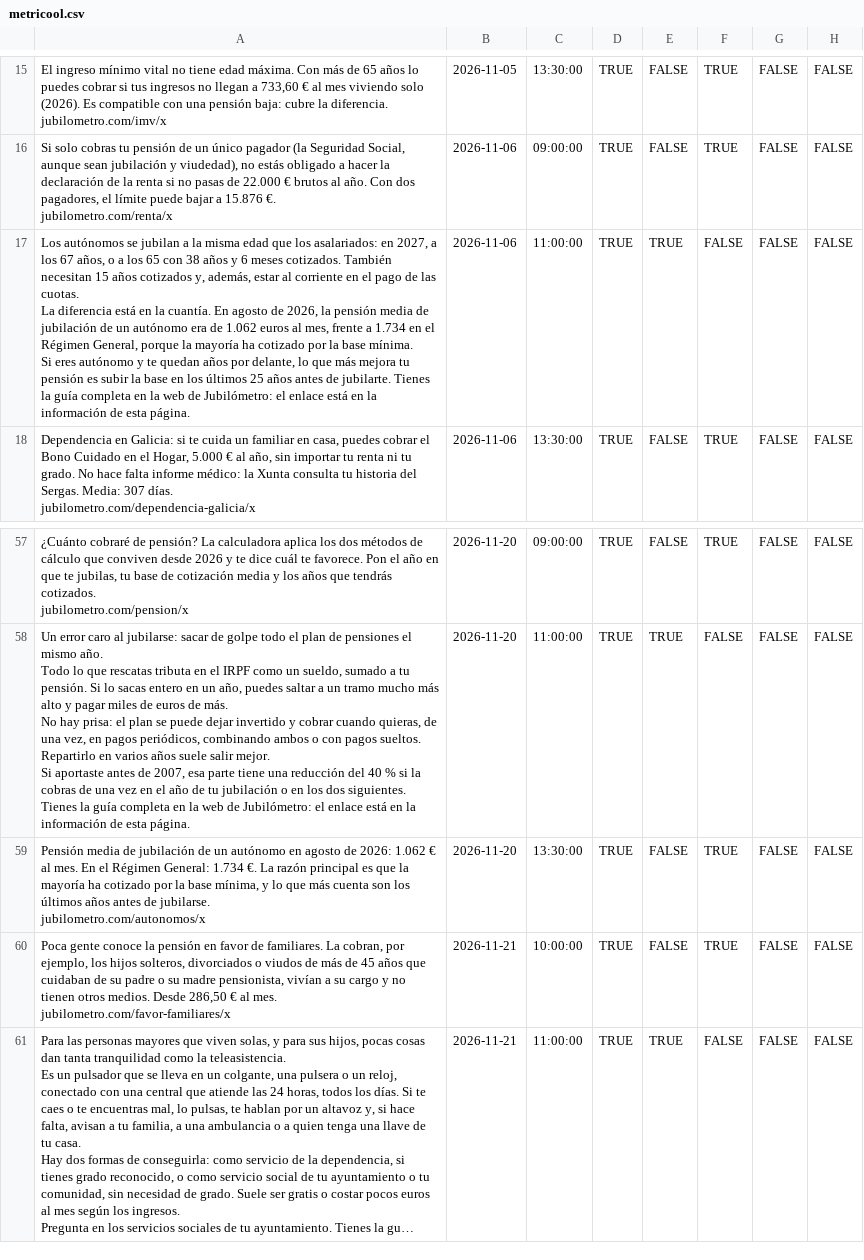
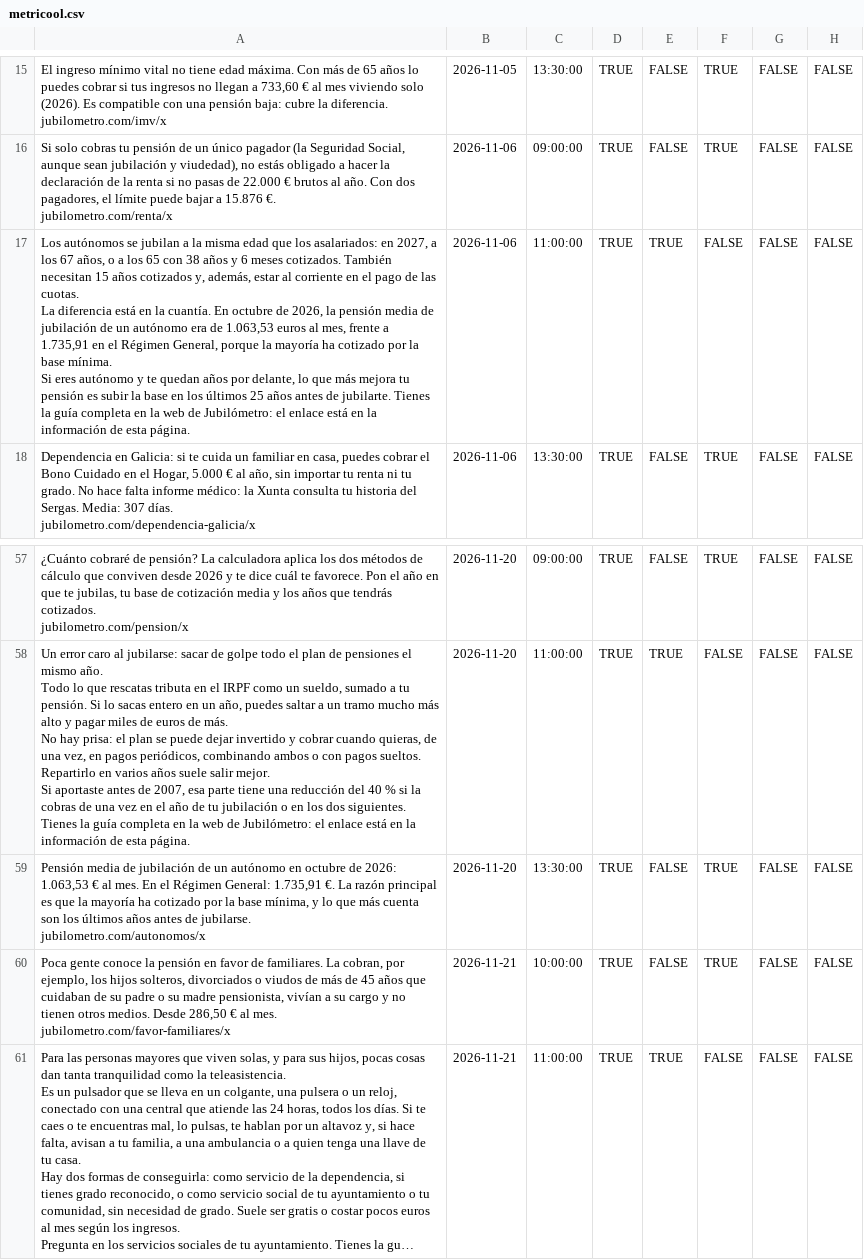
Before and after one commit to plobatoic/Jubilometro, a CSV file: publicacion/redes/ejemplo-calendario/metricool.csv, drawn as a sheet; only a part is shown, gaps mark what is left out; long unchanged cells end in …; the diff names each change by its address in the sheet, - before the commit and + after, or states it on an @@ line.

```diff
--- a/publicacion/redes/ejemplo-calendario/metricool.csv
+++ b/publicacion/redes/ejemplo-calendario/metricool.csv
-A17: …cuantía. En agosto de 2026, la pensión media de jubilación de un autónomo era de 1.062 euros al mes, frente a 1.734 en el…
+A17: …cuantía. En octubre de 2026, la pensión media de jubilación de un autónomo era de 1.063,53 euros al mes, frente a 1.735,91 en el…
-A59: …autónomo en agosto de 2026: 1.062 € al mes. En el Régimen General: 1.734 €. La…
+A59: …autónomo en octubre de 2026: 1.063,53 € al mes. En el Régimen General: 1.735,91 €. La…
```
Also changed, not shown: 43 other files.
